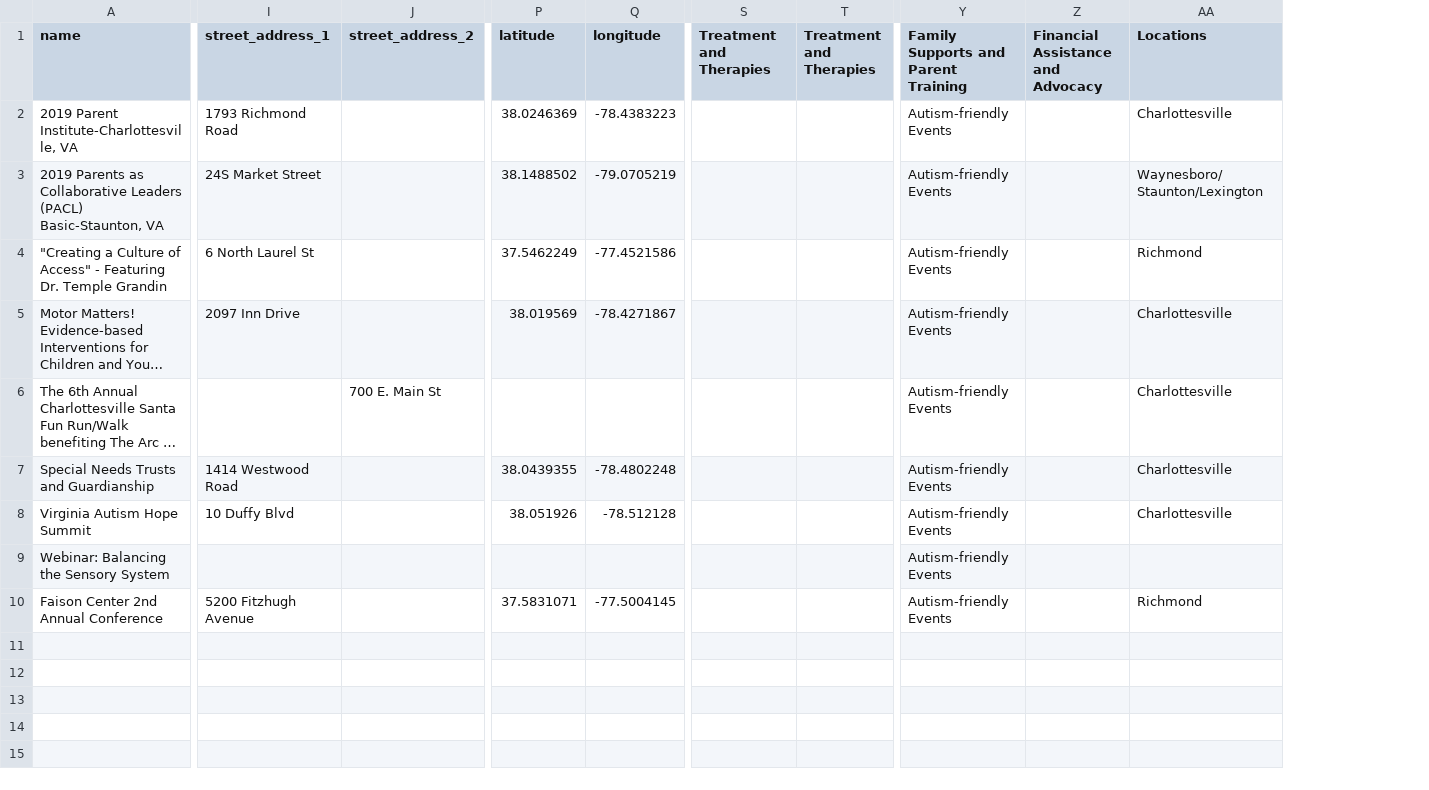
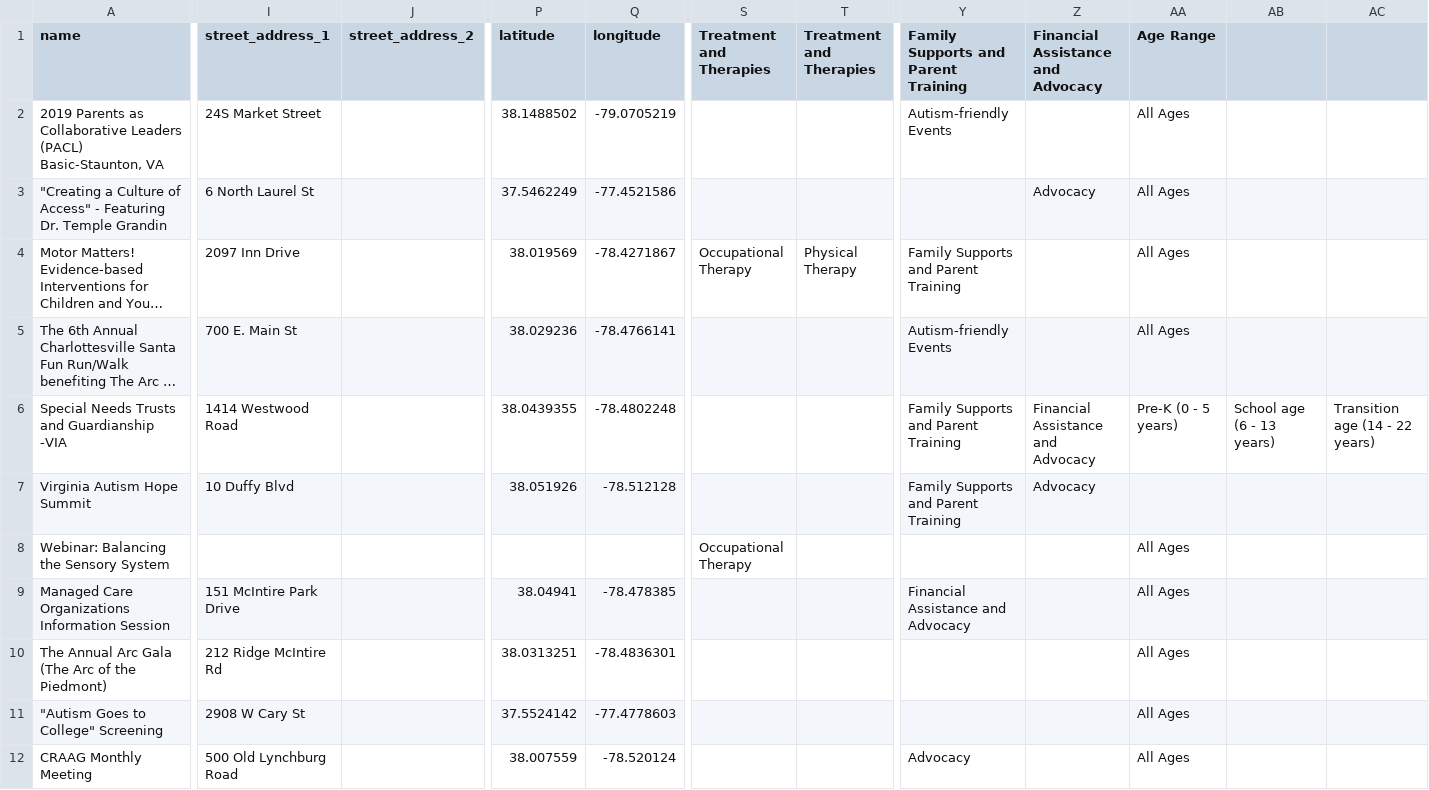
Before and after one commit to sartography/star-drive-dist, a CSV file: backend/example_data/events.csv, drawn as a sheet; only a part is shown, gaps mark what is left out; long unchanged cells end in …; removed rows and columns are numbered as before the commit, all else as after; rows hold the shown columns only; the diff names each change by its address in the sheet, - before the commit and + after, or states it on an @@ line.

Commit message:
updates to the forms and events.

```diff
--- a/backend/example_data/events.csv
+++ b/backend/example_data/events.csv
-column AA (Locations), rows 3-8: Waynesboro/Staunton/Lexington | Richmond | Charlottesville | Charlottesville | Charlottesville | Charlottesville
+column AA (Age Range), rows 2-8: All Ages | All Ages | All Ages | All Ages | Pre-K (0 - 5 years) |  | All Ages
+column AB, row 6: School age (6 - 13 years)
+column AC, row 6: Transition age (14 - 22 years)
-row 2: 2019 Parent Institute-Charlottesville, VA | 1793 Richmond Road |  | 38.0246369 | -78.4383223 |  |  | Autism-friendly Events |  | Charlottesville
-Y3: Autism-friendly Events
+Y3: (empty)
-Z3: (empty)
+Z3: Advocacy
-S4 (Treatment and Therapies): (empty)
+S4 (Treatment and Therapies): Occupational Therapy
-T4 (Treatment and Therapies): (empty)
+T4 (Treatment and Therapies): Physical Therapy
-Y4: Autism-friendly Events
+Y4: Family Supports and Parent Training
-I5 (street_address_1): (empty)
+I5 (street_address_1): 700 E. Main St
-J5 (street_address_2): 700 E. Main St
+J5 (street_address_2): (empty)
-P5 (latitude): (empty)
+P5 (latitude): 38.029236
-Q5 (longitude): (empty)
+Q5 (longitude): -78.4766141
-A6 (name): Special Needs Trusts and Guardianship
+A6 (name): Special Needs Trusts and Guardianship -VIA
-Y6:Y7: Autism-friendly Events
+Y6:Y7: Family Supports and Parent Training
-Z6: (empty)
+Z6: Financial Assistance and Advocacy
-Z7: (empty)
+Z7: Advocacy
-S8 (Treatment and Therapies): (empty)
+S8 (Treatment and Therapies): Occupational Therapy
-Y8: Autism-friendly Events
+Y8: (empty)
-row 10: Faison Center 2nd Annual Conference | 5200 Fitzhugh Avenue |  | 37.5831071 | -77.5004145 |  |  | Autism-friendly Events |  | Richmond
+row 9: Managed Care Organizations Information Session | 151 McIntire Park Drive |  | 38.04941 | -78.478385 |  |  | Financial Assistance and Advocacy |  | All Ages
+row 10: The Annual Arc Gala (The Arc of the Piedmont) | 212 Ridge McIntire Rd |  | 38.0313251 | -78.4836301 |  |  |  |  | All Ages
+row 11: "Autism Goes to College" Screening | 2908 W Cary St |  | 37.5524142 | -77.4778603 |  |  |  |  | All Ages
+row 12: CRAAG Monthly Meeting | 500 Old Lynchburg Road |  | 38.007559 | -78.520124 |  |  | Advocacy |  | All Ages
```
Also changed, not shown: backend/example_data/categories.csv, backend/example_data/locations.csv, 13 other files.
